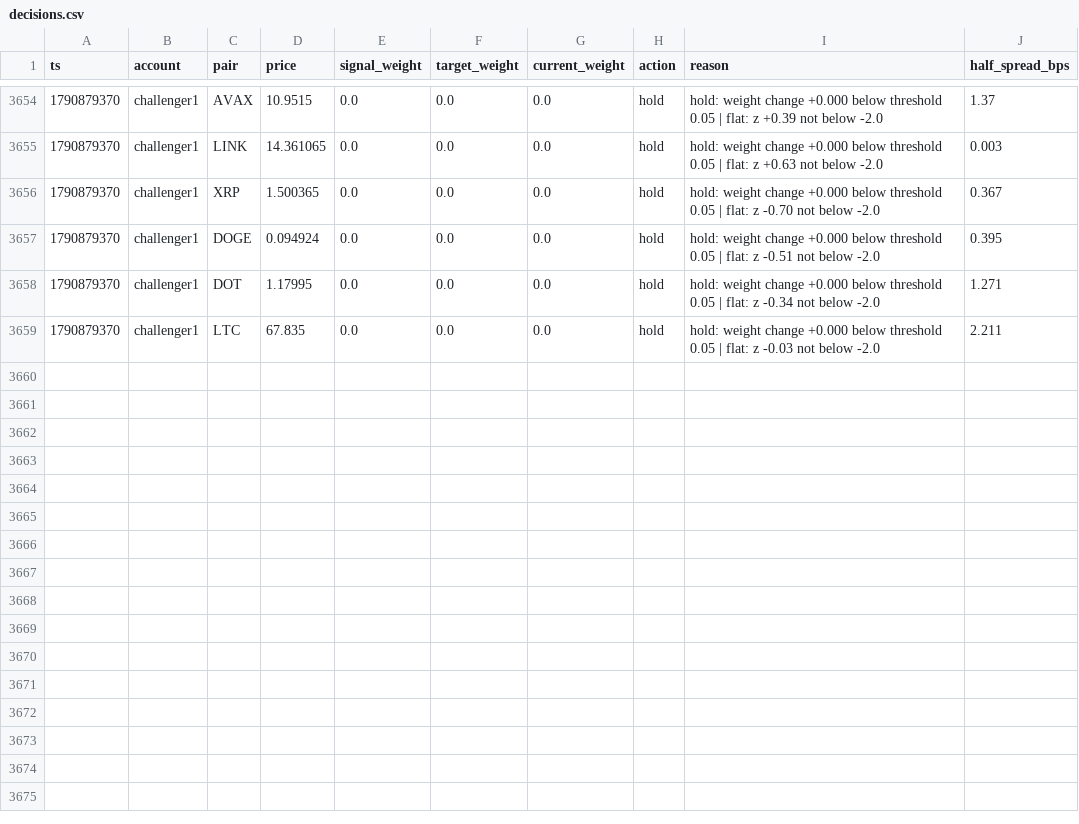
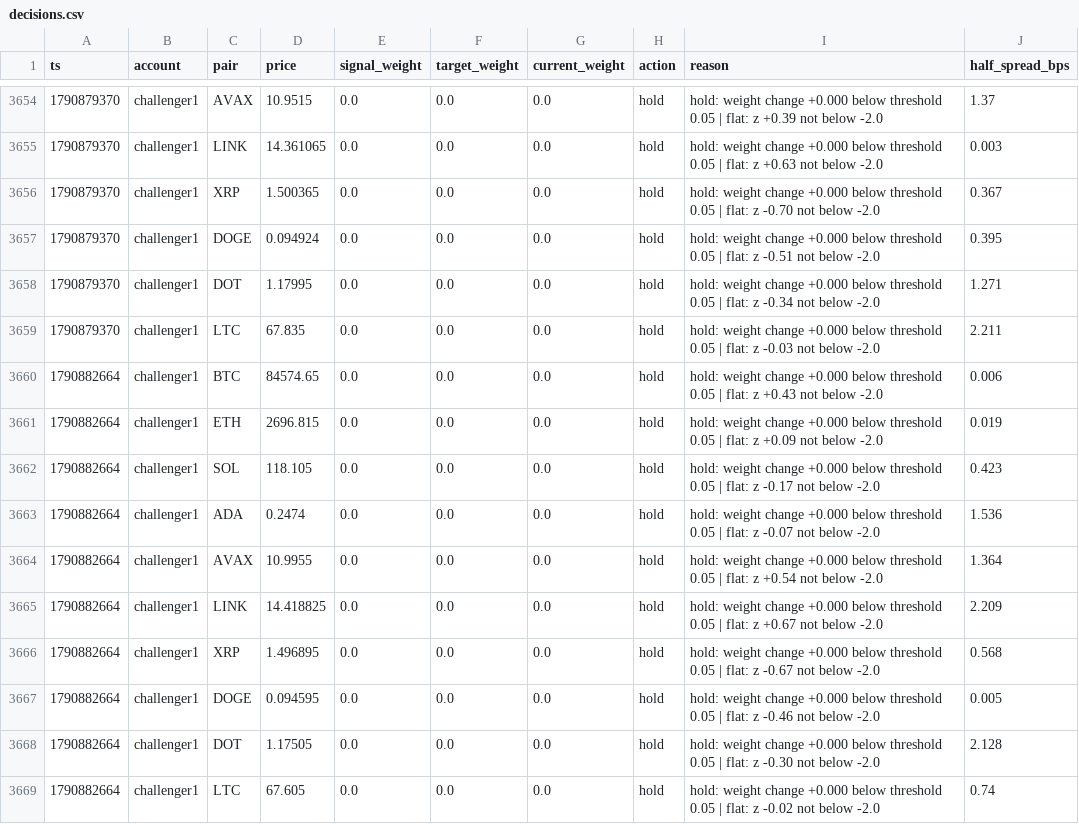
Before and after one commit to bookerfin-pixel/quantloop, a CSV file: state/challenger1/decisions.csv, drawn as a sheet; only a part is shown, gaps mark what is left out.

```diff
--- a/state/challenger1/decisions.csv
+++ b/state/challenger1/decisions.csv
@@ -3659 +3659,11 @@ ts,account,pair,price,signal_weight,target_weight,current_weight,action,reason,h
 1790879370,challenger1,LTC,67.835,0.0,0.0,0.0,hold,hold: weight change +0.000 below threshold 0.05 | flat: z -0.03 not below -2.0,2.211
+1790882664,challenger1,BTC,84574.65,0.0,0.0,0.0,hold,hold: weight change +0.000 below threshold 0.05 | flat: z +0.43 not below -2.0,0.006
+1790882664,challenger1,ETH,2696.815,0.0,0.0,0.0,hold,hold: weight change +0.000 below threshold 0.05 | flat: z +0.09 not below -2.0,0.019
+1790882664,challenger1,SOL,118.105,0.0,0.0,0.0,hold,hold: weight change +0.000 below threshold 0.05 | flat: z -0.17 not below -2.0,0.423
+1790882664,challenger1,ADA,0.2474,0.0,0.0,0.0,hold,hold: weight change +0.000 below threshold 0.05 | flat: z -0.07 not below -2.0,1.536
+1790882664,challenger1,AVAX,10.9955,0.0,0.0,0.0,hold,hold: weight change +0.000 below threshold 0.05 | flat: z +0.54 not below -2.0,1.364
+1790882664,challenger1,LINK,14.418825,0.0,0.0,0.0,hold,hold: weight change +0.000 below threshold 0.05 | flat: z +0.67 not below -2.0,2.209
+1790882664,challenger1,XRP,1.496895,0.0,0.0,0.0,hold,hold: weight change +0.000 below threshold 0.05 | flat: z -0.67 not below -2.0,0.568
+1790882664,challenger1,DOGE,0.094595,0.0,0.0,0.0,hold,hold: weight change +0.000 below threshold 0.05 | flat: z -0.46 not below -2.0,0.005
+1790882664,challenger1,DOT,1.17505,0.0,0.0,0.0,hold,hold: weight change +0.000 below threshold 0.05 | flat: z -0.30 not below -2.0,2.128
+1790882664,challenger1,LTC,67.605,0.0,0.0,0.0,hold,hold: weight change +0.000 below threshold 0.05 | flat: z -0.02 not below -2.0,0.74
```
Also changed, not shown: state/challenger2/decisions.csv, state/challenger3/decisions.csv, 24 other files.
